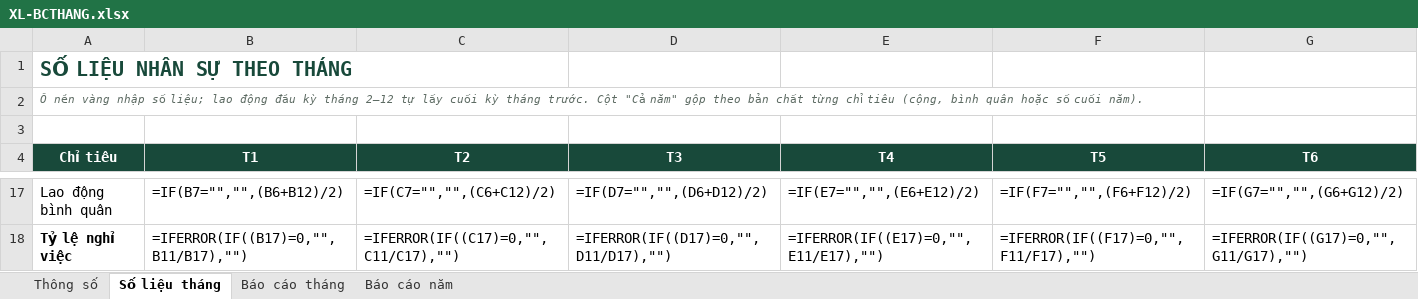
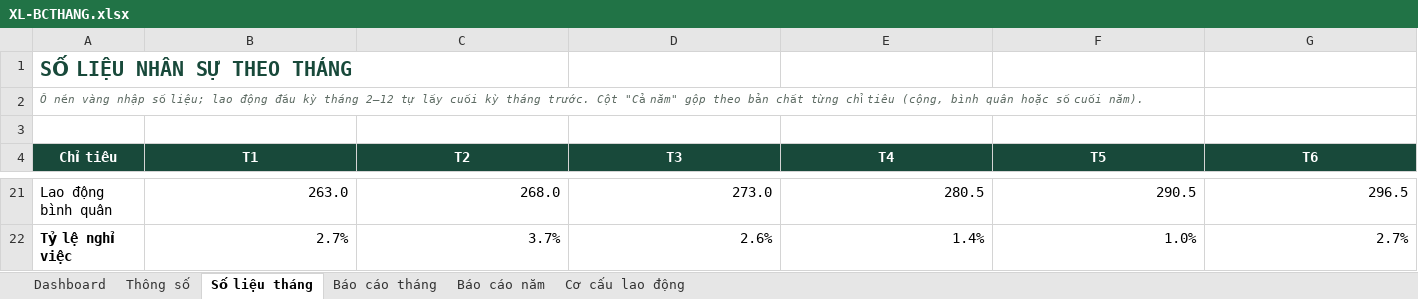
Before and after one commit to loganclamvy-arch/test-capital, an Excel workbook: camnangnhansu/files/XL-BCTHANG.xlsx, sheet Số liệu tháng, drawn as a sheet; only a part is shown, gaps mark what is left out; values as stored, in another font and other column widths than the file's, no borders; formulas without a stored value are shown as written; addresses are those after the commit; the diff covers the shown part only; the diff names each change by its address in the sheet, - before the commit and + after, or states it on an @@ line.

```diff
--- a/camnangnhansu/files/XL-BCTHANG.xlsx (sheet Số liệu tháng)
+++ b/camnangnhansu/files/XL-BCTHANG.xlsx (sheet Số liệu tháng)
+sheet tab: Dashboard
+sheet tab: Cơ cấu lao động
-B21 (T1): =IF(B7="","",(B6+B12)/2)
+B21 (T1): 263.0
-C21 (T2): =IF(C7="","",(C6+C12)/2)
+C21 (T2): 268.0
-D21 (T3): =IF(D7="","",(D6+D12)/2)
+D21 (T3): 273.0
-E21 (T4): =IF(E7="","",(E6+E12)/2)
+E21 (T4): 280.5
-F21 (T5): =IF(F7="","",(F6+F12)/2)
+F21 (T5): 290.5
-G21 (T6): =IF(G7="","",(G6+G12)/2)
+G21 (T6): 296.5
-B22 (T1): =IFERROR(IF((B17)=0,"",B11/B17),"")
+B22 (T1): 2.7%
-C22 (T2): =IFERROR(IF((C17)=0,"",C11/C17),"")
+C22 (T2): 3.7%
-D22 (T3): =IFERROR(IF((D17)=0,"",D11/D17),"")
+D22 (T3): 2.6%
-E22 (T4): =IFERROR(IF((E17)=0,"",E11/E17),"")
+E22 (T4): 1.4%
-F22 (T5): =IFERROR(IF((F17)=0,"",F11/F17),"")
+F22 (T5): 1.0%
-G22 (T6): =IFERROR(IF((G17)=0,"",G11/G17),"")
+G22 (T6): 2.7%
```
Also changed, not shown: 4 added rows and 194 edited cells elsewhere in this sheet, sheet Báo cáo năm, sheet Báo cáo tháng, charts or pictures, 3 other files.
